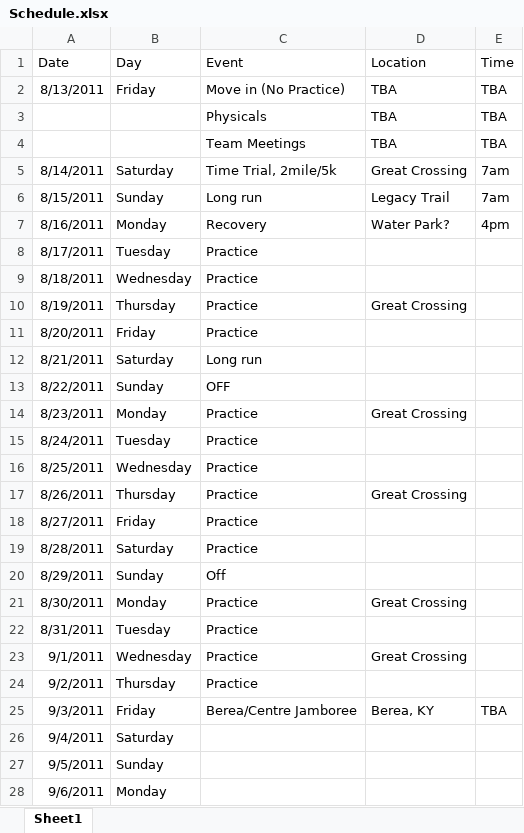
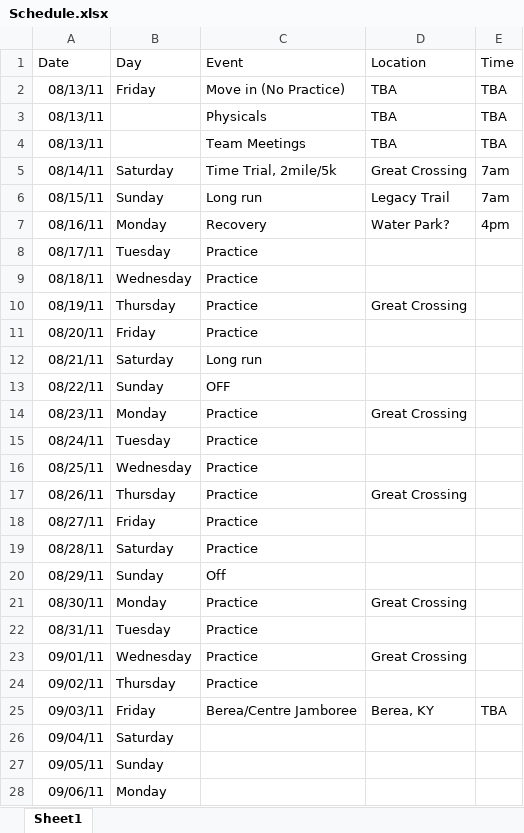
Before and after one commit to gcxcluke/Calendar, an Excel workbook: Schedule.xlsx, sheet Sheet1, drawn as a sheet; only a part is shown; values as stored, in another font and other column widths than the file's, no borders; the diff covers the shown part only; the diff names each change by its address in the sheet, - before the commit and + after, or states it on an @@ line.

```diff
--- a/Schedule.xlsx (sheet Sheet1)
+++ b/Schedule.xlsx (sheet Sheet1)
-A2 (Date): 8/13/2011
+A2 (Date): 08/13/11
-A3:A4 (Date): (empty)
+A3:A4 (Date): 08/13/11
-A5 (Date): 8/14/2011
+A5 (Date): 08/14/11
-A6 (Date): 8/15/2011
+A6 (Date): 08/15/11
-A7 (Date): 8/16/2011
+A7 (Date): 08/16/11
-A8 (Date): 8/17/2011
+A8 (Date): 08/17/11
-A9 (Date): 8/18/2011
+A9 (Date): 08/18/11
-A10 (Date): 8/19/2011
+A10 (Date): 08/19/11
-A11 (Date): 8/20/2011
+A11 (Date): 08/20/11
-A12 (Date): 8/21/2011
+A12 (Date): 08/21/11
-A13 (Date): 8/22/2011
+A13 (Date): 08/22/11
-A14 (Date): 8/23/2011
+A14 (Date): 08/23/11
-A15 (Date): 8/24/2011
+A15 (Date): 08/24/11
-A16 (Date): 8/25/2011
+A16 (Date): 08/25/11
-A17 (Date): 8/26/2011
+A17 (Date): 08/26/11
-A18 (Date): 8/27/2011
+A18 (Date): 08/27/11
-A19 (Date): 8/28/2011
+A19 (Date): 08/28/11
-A20 (Date): 8/29/2011
+A20 (Date): 08/29/11
-A21 (Date): 8/30/2011
+A21 (Date): 08/30/11
-A22 (Date): 8/31/2011
+A22 (Date): 08/31/11
-A23 (Date): 9/1/2011
+A23 (Date): 09/01/11
-A24 (Date): 9/2/2011
+A24 (Date): 09/02/11
-A25 (Date): 9/3/2011
+A25 (Date): 09/03/11
-A26 (Date): 9/4/2011
+A26 (Date): 09/04/11
-A27 (Date): 9/5/2011
+A27 (Date): 09/05/11
-A28 (Date): 9/6/2011
+A28 (Date): 09/06/11
```
Also changed, not shown: 80 edited cells elsewhere in this sheet, 2 other files.
